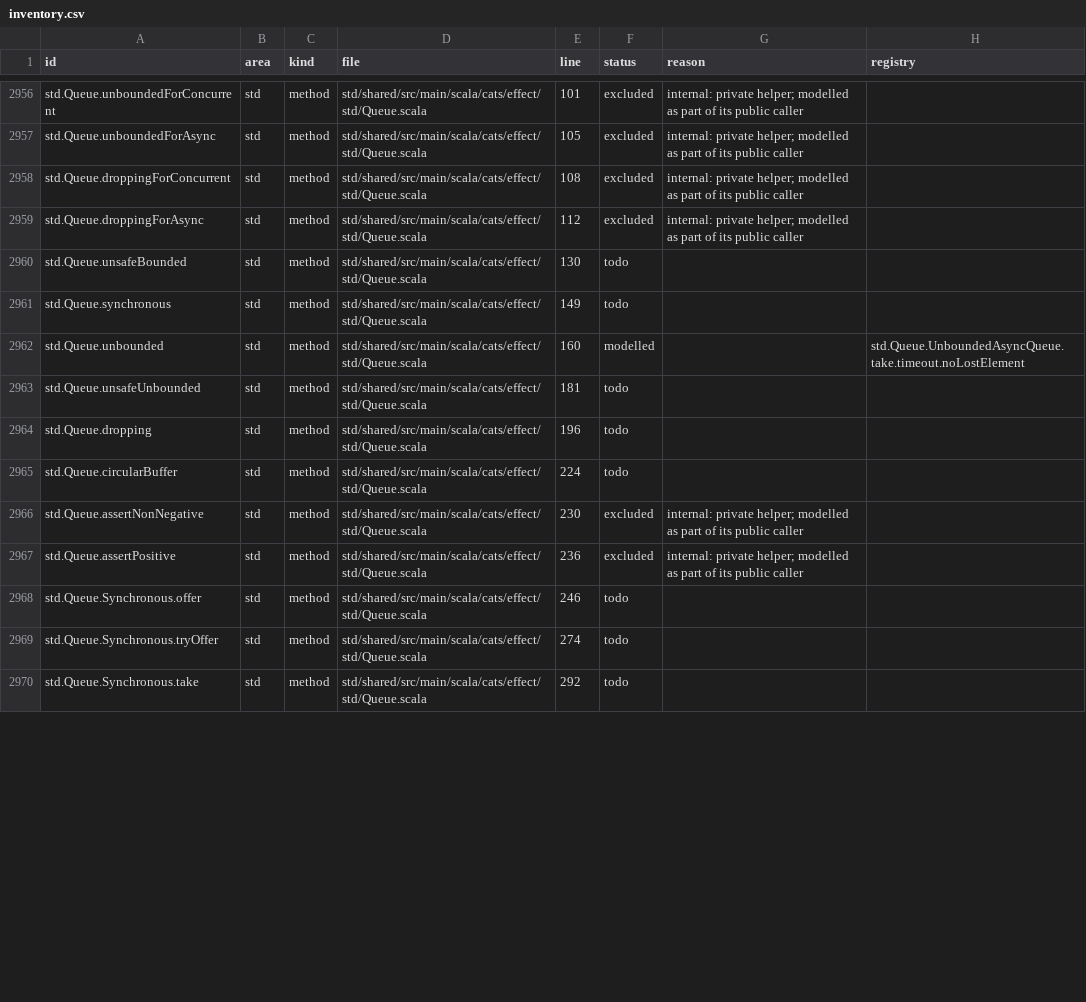
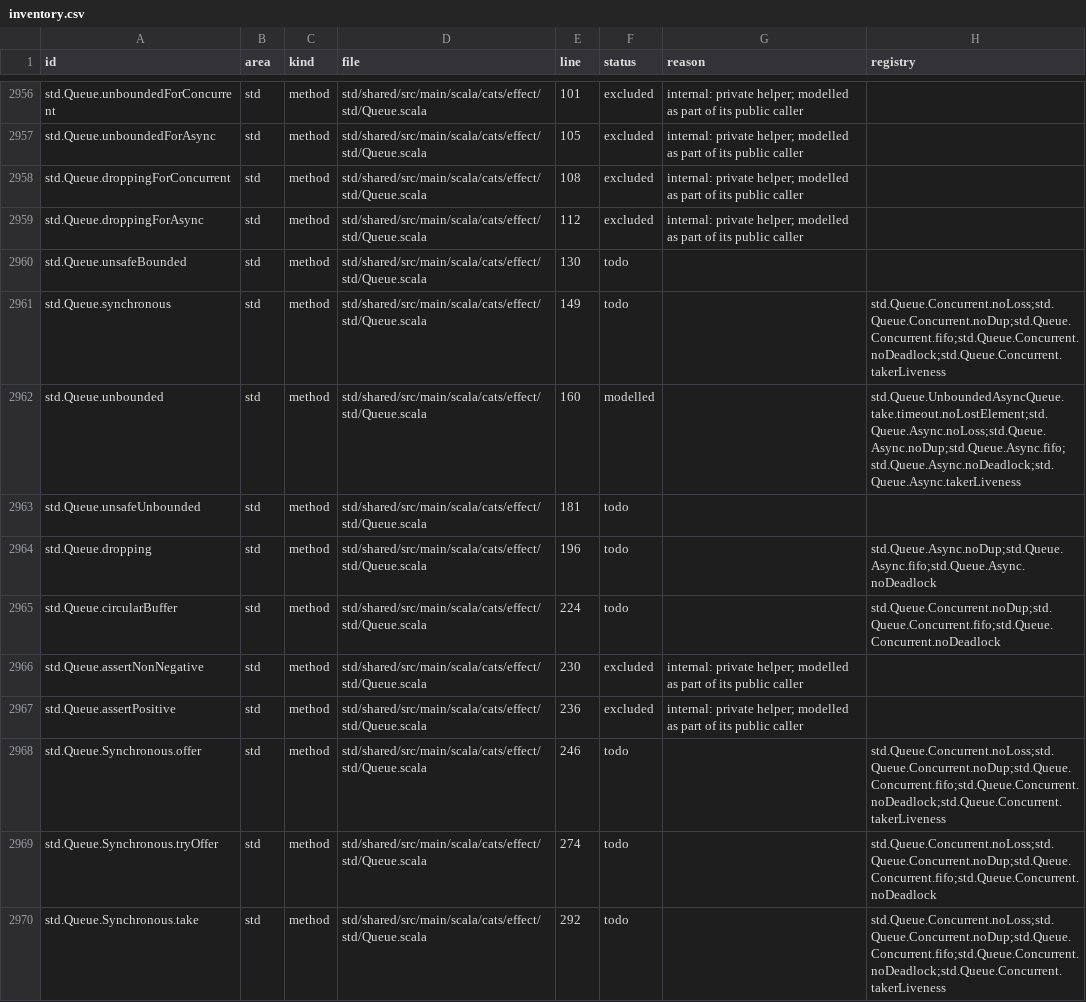
Before and after one commit to sideeffffect/cats-effect-in-lean, a CSV file: inventory/inventory.csv, drawn as a sheet; only a part is shown, gaps mark what is left out; the diff covers the shown part only.

```diff
--- a/inventory/inventory.csv
+++ b/inventory/inventory.csv
@@ -2960,11 +2960,11 @@ std.Queue.droppingForAsync,std,method,std/shared/src/main/scala/cats/effect/std/
 std.Queue.unsafeBounded,std,method,std/shared/src/main/scala/cats/effect/std/Queue.scala,130,todo,,
-std.Queue.synchronous,std,method,std/shared/src/main/scala/cats/effect/std/Queue.scala,149,todo,,
-std.Queue.unbounded,std,method,std/shared/src/main/scala/cats/effect/std/Queue.scala,160,modelled,,std.Queue.UnboundedAsyncQueue.take.timeout.noLostElement
+std.Queue.synchronous,std,method,std/shared/src/main/scala/cats/effect/std/Queue.scala,149,todo,,std.Queue.Concurrent.noLoss;std.Queue.Concurrent.noDup;std.Queue.Concurrent.fifo;std.Queue.Concurrent.noDeadlock;std.Queue.Concurrent.takerLiveness
+std.Queue.unbounded,std,method,std/shared/src/main/scala/cats/effect/std/Queue.scala,160,modelled,,std.Queue.UnboundedAsyncQueue.take.timeout.noLostElement;std.Queue.Async.noLoss;std.Queue.Async.noDup;std.Queue.Async.fifo;std.Queue.Async.noDeadlock;std.Queue.Async.takerLiveness
 std.Queue.unsafeUnbounded,std,method,std/shared/src/main/scala/cats/effect/std/Queue.scala,181,todo,,
-std.Queue.dropping,std,method,std/shared/src/main/scala/cats/effect/std/Queue.scala,196,todo,,
-std.Queue.circularBuffer,std,method,std/shared/src/main/scala/cats/effect/std/Queue.scala,224,todo,,
+std.Queue.dropping,std,method,std/shared/src/main/scala/cats/effect/std/Queue.scala,196,todo,,std.Queue.Async.noDup;std.Queue.Async.fifo;std.Queue.Async.noDeadlock
+std.Queue.circularBuffer,std,method,std/shared/src/main/scala/cats/effect/std/Queue.scala,224,todo,,std.Queue.Concurrent.noDup;std.Queue.Concurrent.fifo;std.Queue.Concurrent.noDeadlock
 std.Queue.assertNonNegative,std,method,std/shared/src/main/scala/cats/effect/std/Queue.scala,230,excluded,internal: private helper; modelled as part of its public caller,
 std.Queue.assertPositive,std,method,std/shared/src/main/scala/cats/effect/std/Queue.scala,236,excluded,internal: private helper; modelled as part of its public caller,
-std.Queue.Synchronous.offer,std,method,std/shared/src/main/scala/cats/effect/std/Queue.scala,246,todo,,
-std.Queue.Synchronous.tryOffer,std,method,std/shared/src/main/scala/cats/effect/std/Queue.scala,274,todo,,
-std.Queue.Synchronous.take,std,method,std/shared/src/main/scala/cats/effect/std/Queue.scala,292,todo,,
+std.Queue.Synchronous.offer,std,method,std/shared/src/main/scala/cats/effect/std/Queue.scala,246,todo,,std.Queue.Concurrent.noLoss;std.Queue.Concurrent.noDup;std.Queue.Concurrent.fifo;std.Queue.Concurrent.noDeadlock;std.Queue.Concurrent.takerLiveness
+std.Queue.Synchronous.tryOffer,std,method,std/shared/src/main/scala/cats/effect/std/Queue.scala,274,todo,,std.Queue.Concurrent.noLoss;std.Queue.Concurrent.noDup;std.Queue.Concurrent.fifo;std.Queue.Concurrent.noDeadlock
+std.Queue.Synchronous.take,std,method,std/shared/src/main/scala/cats/effect/std/Queue.scala,292,todo,,std.Queue.Concurrent.noLoss;std.Queue.Concurrent.noDup;std.Queue.Concurrent.fifo;std.Queue.Concurrent.noDeadlock;std.Queue.Concurrent.takerLiveness
```
Also changed, not shown: 22 edited cells elsewhere in this file, 23 other files.
